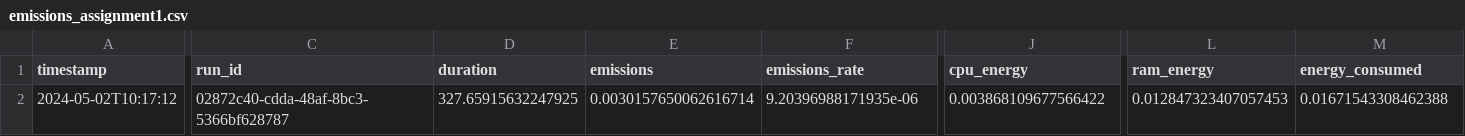
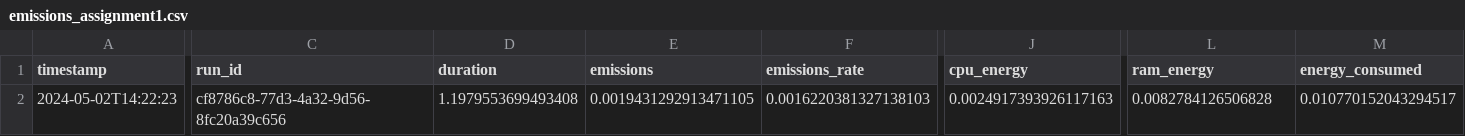
Before and after one commit to SMosegaard/cds-lang, a CSV file: assignments/assignment-5/out/emissions_assignment1.csv, drawn as a sheet; only a part is shown, gaps mark what is left out; the diff names each change by its address in the sheet, - before the commit and + after, or states it on an @@ line.

Commit message:
results from emission assignment 1 subtasks

```diff
--- a/assignments/assignment-5/out/emissions_assignment1.csv
+++ b/assignments/assignment-5/out/emissions_assignment1.csv
-A2 (timestamp): 2024-05-02T10:17:12
+A2 (timestamp): 2024-05-02T14:22:23
-C2 (run_id): 02872c40-cdda-48af-8bc3-5366bf628787
+C2 (run_id): cf8786c8-77d3-4a32-9d56-8fc20a39c656
-D2 (duration): 327.65915632247925
+D2 (duration): 1.1979553699493408
-E2 (emissions): 0.0030157650062616714
+E2 (emissions): 0.0019431292913471105
-F2 (emissions_rate): 9.20396988171935e-06
+F2 (emissions_rate): 0.0016220381327138103
-J2 (cpu_energy): 0.003868109677566422
+J2 (cpu_energy): 0.0024917393926117163
-L2 (ram_energy): 0.012847323407057453
+L2 (ram_energy): 0.0082784126506828
-M2 (energy_consumed): 0.01671543308462388
+M2 (energy_consumed): 0.010770152043294517
```
Also changed, not shown: 3 other files.
